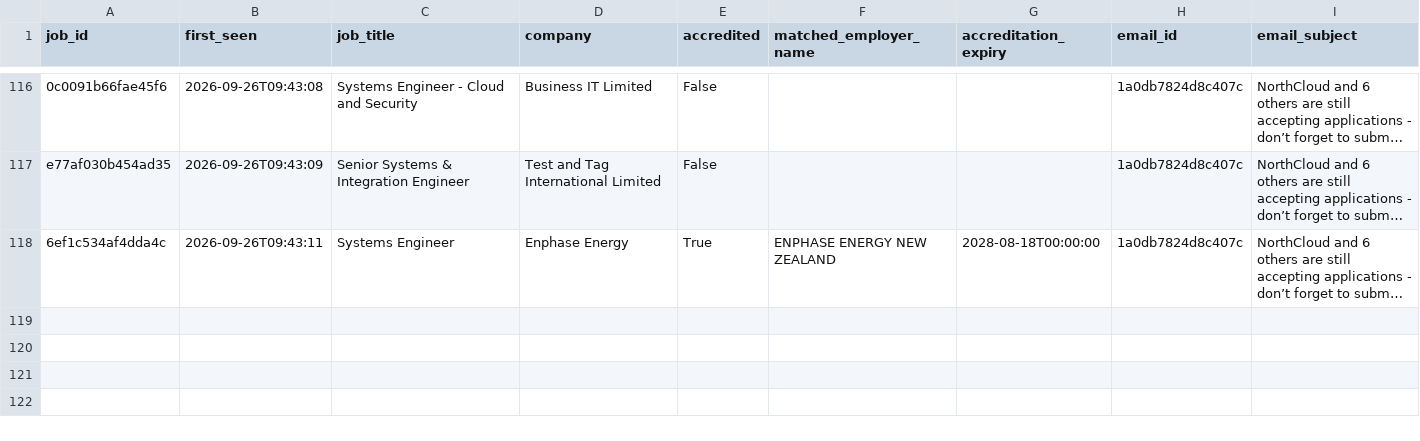
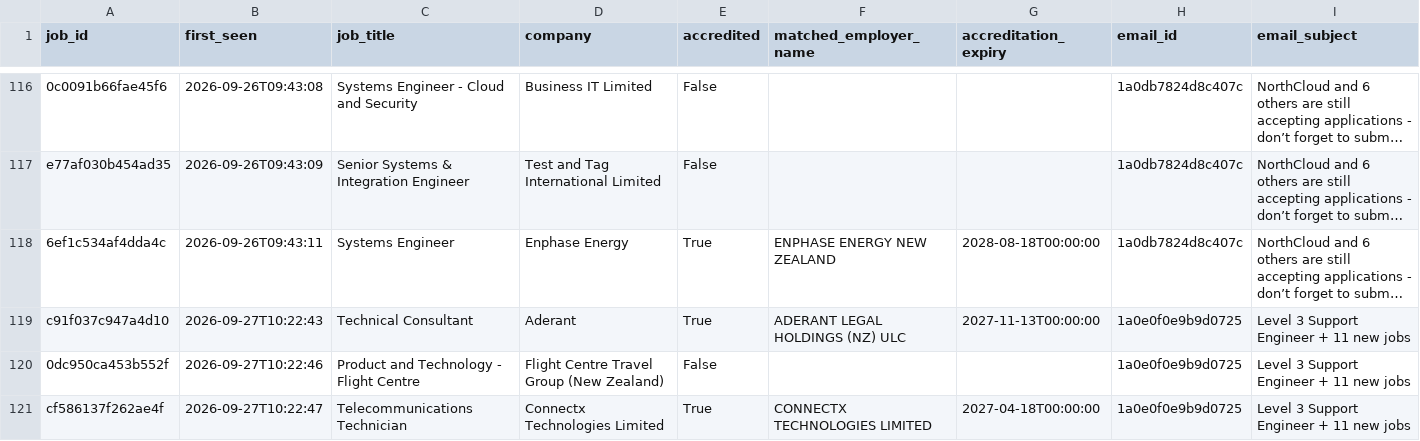
Before and after one commit to zeeshanayub/nz-accredited-employer-check, a CSV file: processed_jobs.csv, drawn as a sheet; only a part is shown, gaps mark what is left out; long unchanged cells end in …; the diff names each change by its address in the sheet, - before the commit and + after, or states it on an @@ line.

```diff
--- a/processed_jobs.csv
+++ b/processed_jobs.csv
+row 119: c91f037c947a4d10 | 2026-09-27T10:22:43 | Technical Consultant | Aderant | True | ADERANT LEGAL HOLDINGS (NZ) ULC | 2027-11-13T00:00:00 | 1a0e0f0e9b9d0725 | Level 3 Support Engineer + 11 new jobs
+row 120: 0dc950ca453b552f | 2026-09-27T10:22:46 | Product and Technology - Flight Centre | Flight Centre Travel Group (New Zealand) | False |  |  | 1a0e0f0e9b9d0725 | Level 3 Support Engineer + 11 new jobs
+row 121: cf586137f262ae4f | 2026-09-27T10:22:47 | Telecommunications Technician | Connectx Technologies Limited | True | CONNECTX TECHNOLOGIES LIMITED | 2027-04-18T00:00:00 | 1a0e0f0e9b9d0725 | Level 3 Support Engineer + 11 new jobs
```
